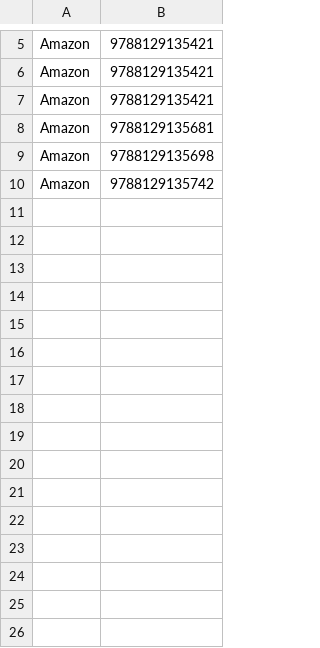
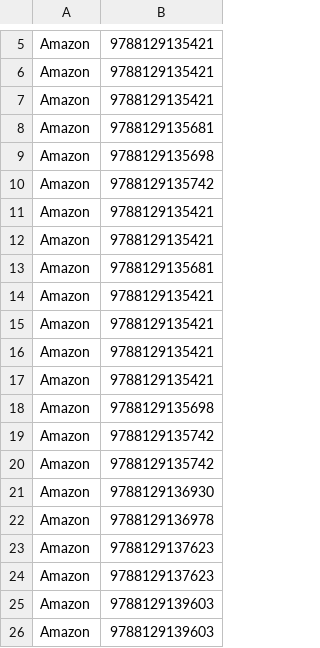
Before and after one commit to kausthub13/AmazonScraper, a CSV file: Flipkart Rupa titlesamazon_error_log.csv, drawn as a sheet; only a part is shown, gaps mark what is left out.

```diff
--- a/Flipkart Rupa titlesamazon_error_log.csv
+++ b/Flipkart Rupa titlesamazon_error_log.csv
@@ -10 +10,17 @@ Amazon,9788129135698
 Amazon,9788129135742
+Amazon,9788129135421
+Amazon,9788129135421
+Amazon,9788129135681
+Amazon,9788129135421
+Amazon,9788129135421
+Amazon,9788129135421
+Amazon,9788129135421
+Amazon,9788129135698
+Amazon,9788129135742
+Amazon,9788129135742
+Amazon,9788129136930
+Amazon,9788129136978
+Amazon,9788129137623
+Amazon,9788129137623
+Amazon,9788129139603
+Amazon,9788129139603
```
Also changed, not shown: 15 other files.
